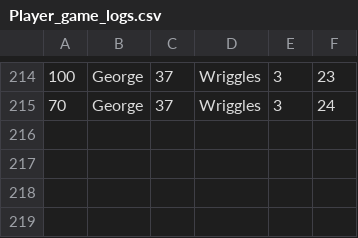
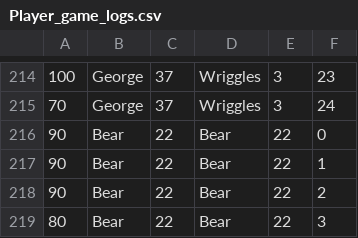
Before and after one commit to KEYTARAAA/CS4227, a CSV file: CS4227/CS4227/Data/Player_game_logs.csv, drawn as a sheet; only a part is shown, gaps mark what is left out; the diff names each change by its address in the sheet, - before the commit and + after, or states it on an @@ line.

```diff
--- a/CS4227/CS4227/Data/Player_game_logs.csv
+++ b/CS4227/CS4227/Data/Player_game_logs.csv
+row 216: 90 | Bear | 22 | Bear | 22 | 0
+row 217: 90 | Bear | 22 | Bear | 22 | 1
+row 218: 90 | Bear | 22 | Bear | 22 | 2
+row 219: 80 | Bear | 22 | Bear | 22 | 3
```
Also changed, not shown: 43 other files.
